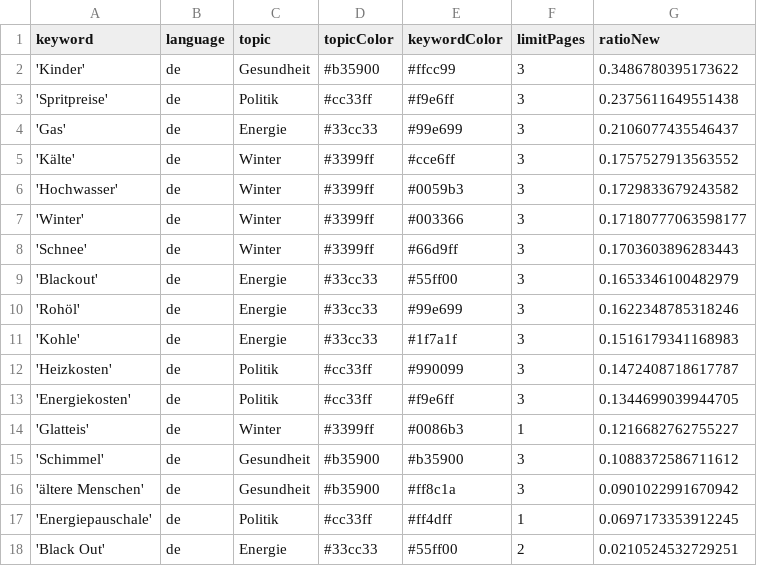
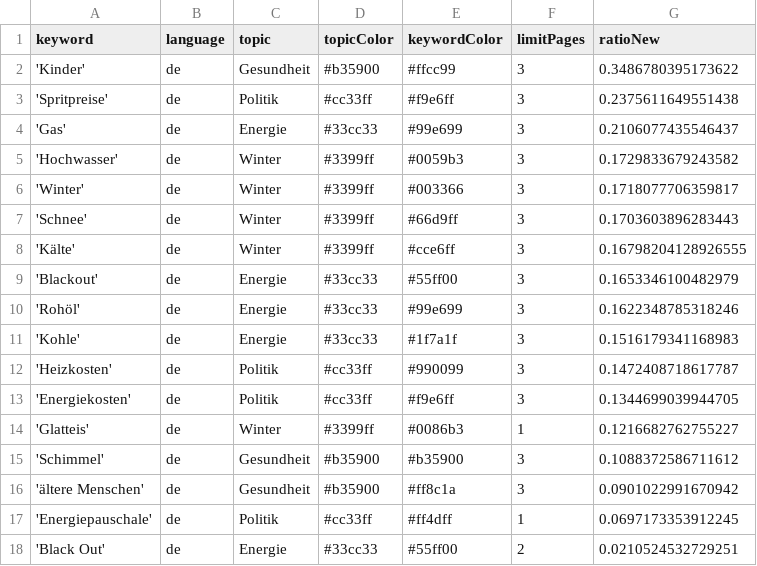
Before and after one commit to paulski99-news/winterIsComing2, a CSV file: keywords.csv, drawn as a sheet.

```diff
--- a/keywords.csv
+++ b/keywords.csv
@@ -4,6 +4,6 @@ keyword,language,topic,topicColor,keywordColor,limitPages,ratioNew
 'Gas',de,Energie,#33cc33,#99e699,3,0.2106077435546437
-'Kälte',de,Winter,#3399ff,#cce6ff,3,0.1757527913563552
 'Hochwasser',de,Winter,#3399ff,#0059b3,3,0.1729833679243582
-'Winter',de,Winter,#3399ff,#003366,3,0.17180777063598177
+'Winter',de,Winter,#3399ff,#003366,3,0.1718077706359817
 'Schnee',de,Winter,#3399ff,#66d9ff,3,0.1703603896283443
+'Kälte',de,Winter,#3399ff,#cce6ff,3,0.16798204128926555
 'Blackout',de,Energie,#33cc33,#55ff00,3,0.1653346100482979
```
Also changed, not shown: csv/news_2026_03.csv, csv/news_2026_04.csv.
